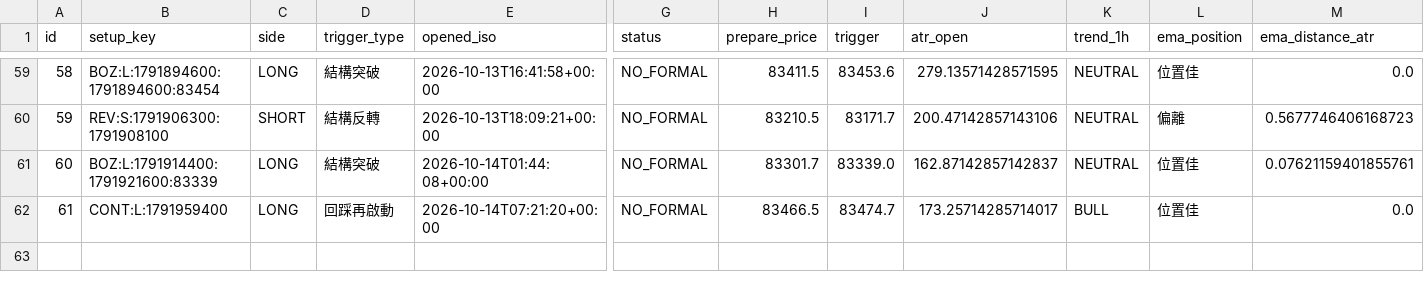
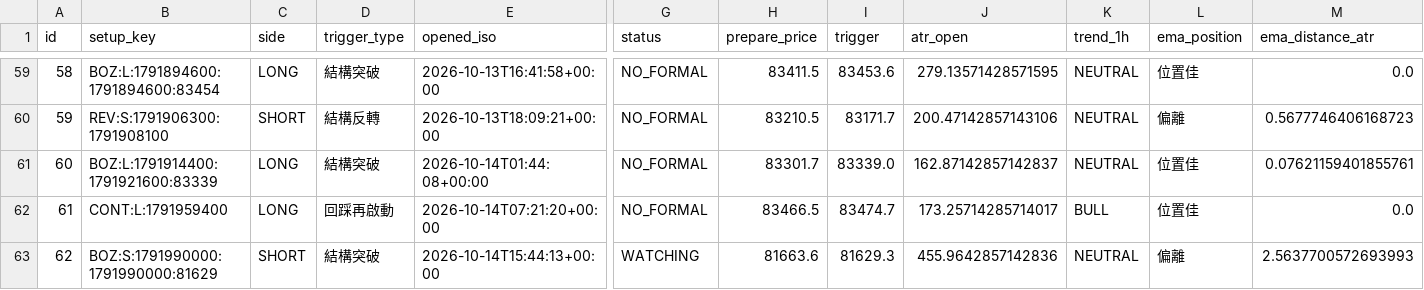
Before and after one commit to 126liangting-sketch/crypto-market-radar, a CSV file: prepare_validation_v31.csv, drawn as a sheet; only a part is shown, gaps mark what is left out; rows hold the shown columns only; the diff names each change by its address in the sheet, - before the commit and + after, or states it on an @@ line.

```diff
--- a/prepare_validation_v31.csv
+++ b/prepare_validation_v31.csv
+row 63: 62 | BOZ:S:1791990000:1791990000:81629 | SHORT | 結構突破 | 2026-10-14T15:44:13+00:00 | WATCHING | 81663.6 | 81629.3 | 455.9642857142836 | NEUTRAL | 偏離 | 2.5637700572693993
```
Also changed, not shown: setup_lifecycle_v31.csv, 3 other files.
